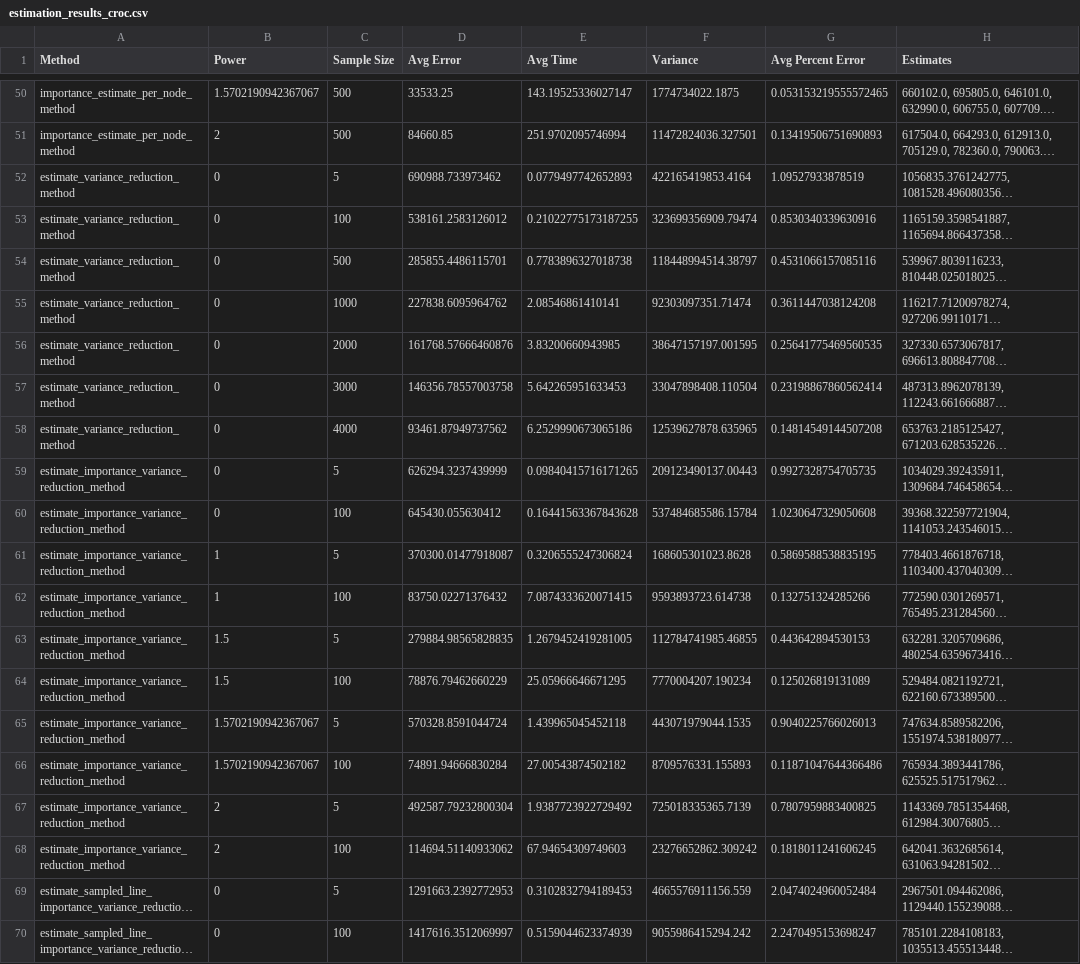
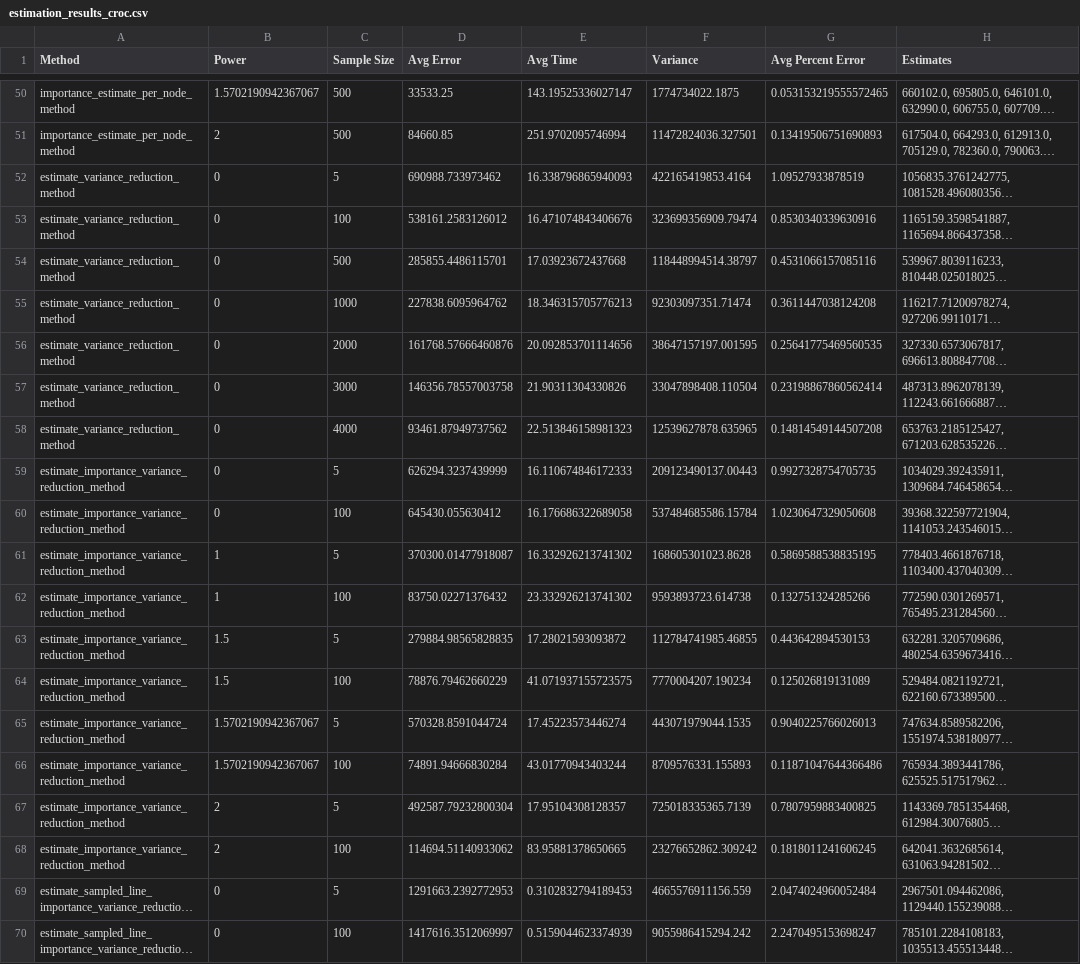
Before and after one commit to sophia-hubscher/triangle-counting, a CSV file: results/estimation_results_croc.csv, drawn as a sheet; only a part is shown, gaps mark what is left out; long unchanged cells end in …; the diff names each change by its address in the sheet, - before the commit and + after, or states it on an @@ line.

```diff
--- a/results/estimation_results_croc.csv
+++ b/results/estimation_results_croc.csv
-E52 (Avg Time): 0.0779497742652893
+E52 (Avg Time): 16.338796865940093
-E53 (Avg Time): 0.21022775173187255
+E53 (Avg Time): 16.471074843406676
-E54 (Avg Time): 0.7783896327018738
+E54 (Avg Time): 17.03923672437668
-E55 (Avg Time): 2.08546861410141
+E55 (Avg Time): 18.346315705776213
-E56 (Avg Time): 3.83200660943985
+E56 (Avg Time): 20.092853701114656
-E57 (Avg Time): 5.642265951633453
+E57 (Avg Time): 21.90311304330826
-E58 (Avg Time): 6.2529990673065186
+E58 (Avg Time): 22.513846158981323
-E59 (Avg Time): 0.09840415716171265
+E59 (Avg Time): 16.110674846172333
-E60 (Avg Time): 0.16441563367843628
+E60 (Avg Time): 16.176686322689058
-E61 (Avg Time): 0.3206555247306824
+E61 (Avg Time): 16.332926213741302
-E62 (Avg Time): 7.0874333620071415
+E62 (Avg Time): 23.332926213741302
-E63 (Avg Time): 1.2679452419281005
+E63 (Avg Time): 17.28021593093872
-E64 (Avg Time): 25.05966646671295
+E64 (Avg Time): 41.071937155723575
-E65 (Avg Time): 1.439965045452118
+E65 (Avg Time): 17.45223573446274
-E66 (Avg Time): 27.00543874502182
+E66 (Avg Time): 43.01770943403244
-E67 (Avg Time): 1.9387723922729492
+E67 (Avg Time): 17.95104308128357
-E68 (Avg Time): 67.94654309749603
+E68 (Avg Time): 83.95881378650665
```
Also changed, not shown: results/estimation_results_GrQc.csv, results/estimation_results_fb.csv.
